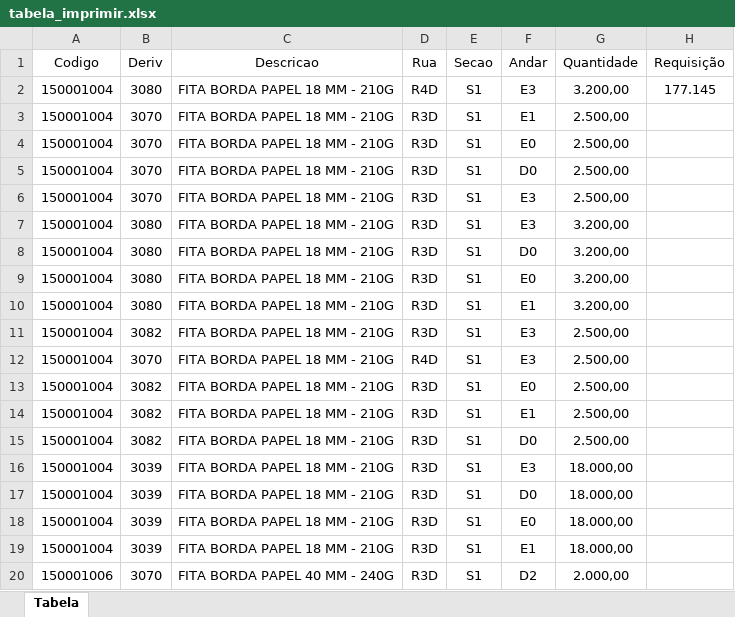
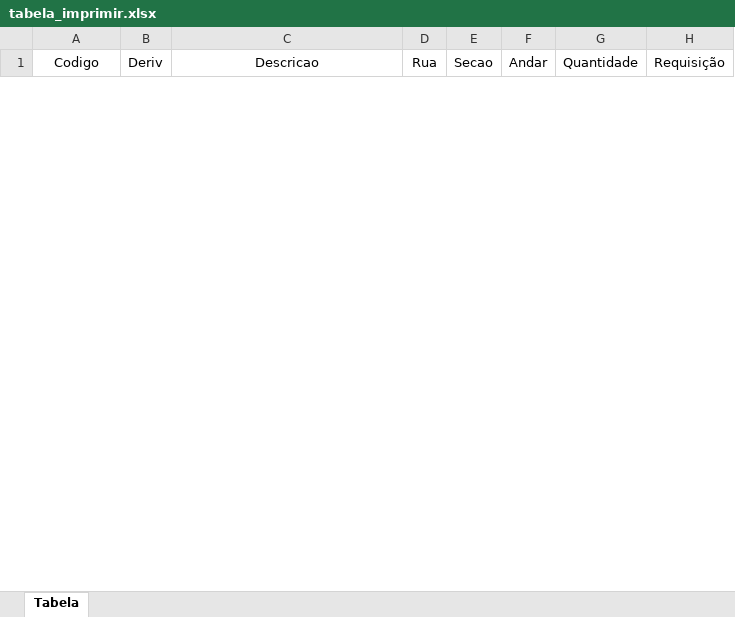
Before and after one commit to enzokpedrica/LineaBrasil, an Excel workbook: tabela_imprimir.xlsx, sheet Tabela, drawn as a sheet; only a part is shown; values as stored, in another font and other column widths than the file's, no borders; removed rows and columns are numbered as before the commit, all else as after; the diff covers the shown part only; the diff names each change by its address in the sheet, - before the commit and + after, or states it on an @@ line.

```diff
--- a/tabela_imprimir.xlsx (sheet Tabela)
+++ b/tabela_imprimir.xlsx (sheet Tabela)
-row 2: 150001004 | 3080 | FITA BORDA PAPEL 18 MM - 210G | R4D | S1 | E3 | 3.200,00 | 177.145
-row 3: 150001004 | 3070 | FITA BORDA PAPEL 18 MM - 210G | R3D | S1 | E1 | 2.500,00
-row 4: 150001004 | 3070 | FITA BORDA PAPEL 18 MM - 210G | R3D | S1 | E0 | 2.500,00
-row 5: 150001004 | 3070 | FITA BORDA PAPEL 18 MM - 210G | R3D | S1 | D0 | 2.500,00
-row 6: 150001004 | 3070 | FITA BORDA PAPEL 18 MM - 210G | R3D | S1 | E3 | 2.500,00
-row 7: 150001004 | 3080 | FITA BORDA PAPEL 18 MM - 210G | R3D | S1 | E3 | 3.200,00
-row 8: 150001004 | 3080 | FITA BORDA PAPEL 18 MM - 210G | R3D | S1 | D0 | 3.200,00
-row 9: 150001004 | 3080 | FITA BORDA PAPEL 18 MM - 210G | R3D | S1 | E0 | 3.200,00
-row 10: 150001004 | 3080 | FITA BORDA PAPEL 18 MM - 210G | R3D | S1 | E1 | 3.200,00
-row 11: 150001004 | 3082 | FITA BORDA PAPEL 18 MM - 210G | R3D | S1 | E3 | 2.500,00
-row 12: 150001004 | 3070 | FITA BORDA PAPEL 18 MM - 210G | R4D | S1 | E3 | 2.500,00
-row 13: 150001004 | 3082 | FITA BORDA PAPEL 18 MM - 210G | R3D | S1 | E0 | 2.500,00
-row 14: 150001004 | 3082 | FITA BORDA PAPEL 18 MM - 210G | R3D | S1 | E1 | 2.500,00
-row 15: 150001004 | 3082 | FITA BORDA PAPEL 18 MM - 210G | R3D | S1 | D0 | 2.500,00
-row 16: 150001004 | 3039 | FITA BORDA PAPEL 18 MM - 210G | R3D | S1 | E3 | 18.000,00
-row 17: 150001004 | 3039 | FITA BORDA PAPEL 18 MM - 210G | R3D | S1 | D0 | 18.000,00
-row 18: 150001004 | 3039 | FITA BORDA PAPEL 18 MM - 210G | R3D | S1 | E0 | 18.000,00
-row 19: 150001004 | 3039 | FITA BORDA PAPEL 18 MM - 210G | R3D | S1 | E1 | 18.000,00
-row 20: 150001006 | 3070 | FITA BORDA PAPEL 40 MM - 240G | R3D | S1 | D2 | 2.000,00
```
Also changed, not shown: 31 added rows and 88 removed rows elsewhere in this sheet, 1 other file.
